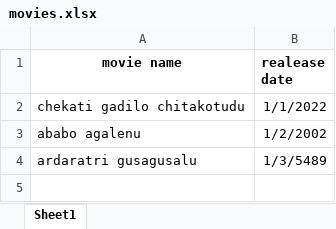
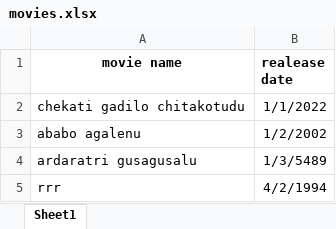
Before and after one commit to sanath77/movie-realese-dates, an Excel workbook: movies.xlsx, sheet Sheet1, drawn as a sheet; values as stored, in another font and other column widths than the file's, no borders; the diff names each change by its address in the sheet, - before the commit and + after, or states it on an @@ line.

Commit message:
realese date

```diff
--- a/movies.xlsx (sheet Sheet1)
+++ b/movies.xlsx (sheet Sheet1)
+row 5: rrr | 4/2/1994
```
